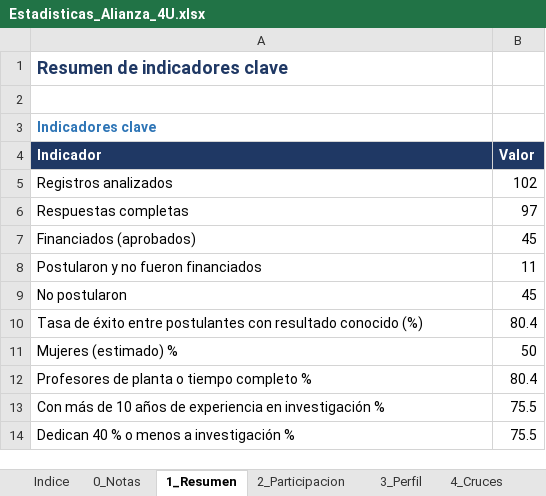
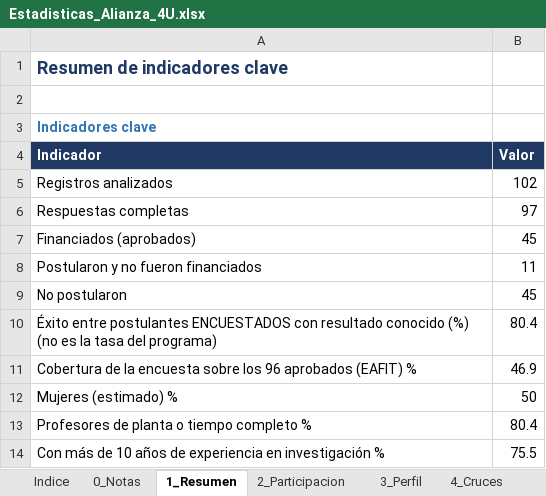
Before and after one commit to spalacioal/analisis-cuatro-u, an Excel workbook: resultados/Estadisticas_Alianza_4U.xlsx, sheet 1_Resumen, drawn as a sheet; only a part is shown; the shorter side is filled out with more unchanged rows; values as stored, in another font and other column widths than the file's, no borders; the diff names each change by its address in the sheet, - before the commit and + after, or states it on an @@ line.

Commit message:
Verificación de datos, rangos armonizados con la presentación de EAFIT y ampliación del análisis

```diff
--- a/resultados/Estadisticas_Alianza_4U.xlsx (sheet 1_Resumen)
+++ b/resultados/Estadisticas_Alianza_4U.xlsx (sheet 1_Resumen)
-A10 (Indicador): Tasa de éxito entre postulantes con resultado conocido (%)
+A10 (Indicador): Éxito entre postulantes ENCUESTADOS con resultado conocido (%) (no es la tasa del programa)
+row 11: Cobertura de la encuesta sobre los 96 aprobados (EAFIT) % | 46.9
```
Also changed, not shown: sheet 18_Verificacion, sheet Indice, other sheet tabs, 10 other files.
